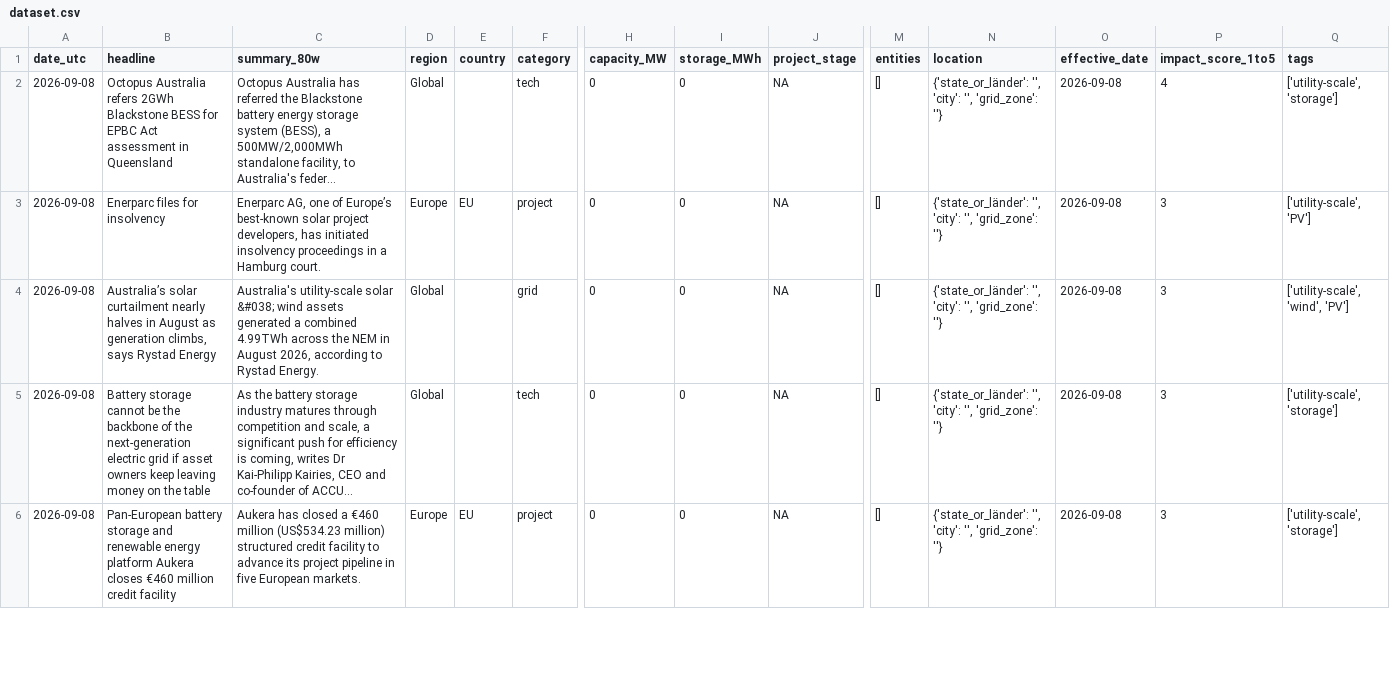
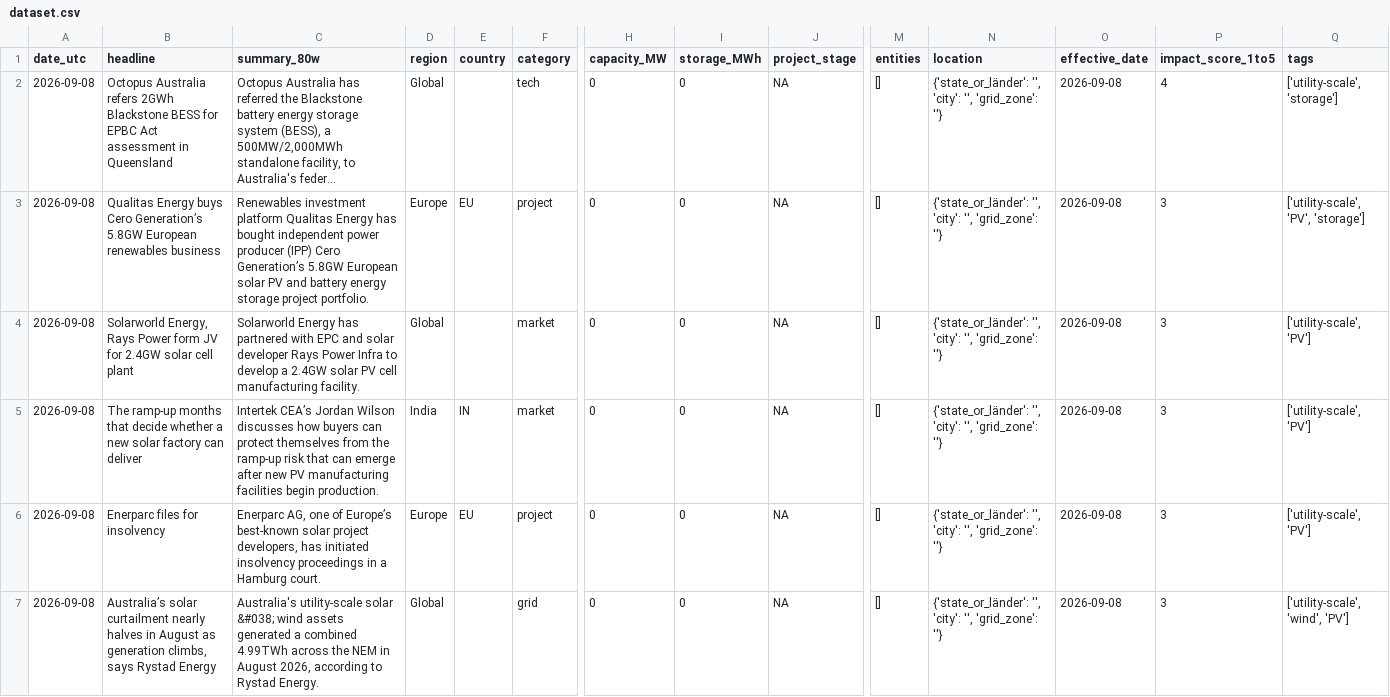
Before and after one commit to Kherde/Global-PV-BESS-Intelligence-Hub-DE-IN-EU-, a CSV file: docs/dataset.csv, drawn as a sheet; only a part is shown, gaps mark what is left out; the shorter side is filled out with more unchanged rows; long unchanged cells end in …; rows hold the shown columns only; the diff covers the shown part only; the diff names each change by its address in the sheet, - before the commit and + after, or states it on an @@ line.

```diff
--- a/docs/dataset.csv
+++ b/docs/dataset.csv
+row 3: 2026-09-08 | Qualitas Energy buys Cero Generation’s 5.8GW European renewables business | Renewables investment platform Qualitas Energy has bought independent power producer (IPP) Cero Generation’s 5.8GW European solar PV and battery energy storage project portfolio. | Europe | EU | project | 0 | 0 | NA | [] | {'state_or_länder': '', 'city': '', 'grid_zone': ''} | 2026-09-08 | 3 | ['utility-scale', 'PV', 'storage']
+row 4: 2026-09-08 | Solarworld Energy, Rays Power form JV for 2.4GW solar cell plant | Solarworld Energy has partnered with EPC and solar developer Rays Power Infra to develop a 2.4GW solar PV cell manufacturing facility. | Global |  | market | 0 | 0 | NA | [] | {'state_or_länder': '', 'city': '', 'grid_zone': ''} | 2026-09-08 | 3 | ['utility-scale', 'PV']
+row 5: 2026-09-08 | The ramp-up months that decide whether a new solar factory can deliver | Intertek CEA’s Jordan Wilson discusses how buyers can protect themselves from the ramp-up risk that can emerge after new PV manufacturing facilities begin production. | India | IN | market | 0 | 0 | NA | [] | {'state_or_länder': '', 'city': '', 'grid_zone': ''} | 2026-09-08 | 3 | ['utility-scale', 'PV']
```
Also changed, not shown: 2 added rows and 5 removed rows elsewhere in this file, 1 other file.
